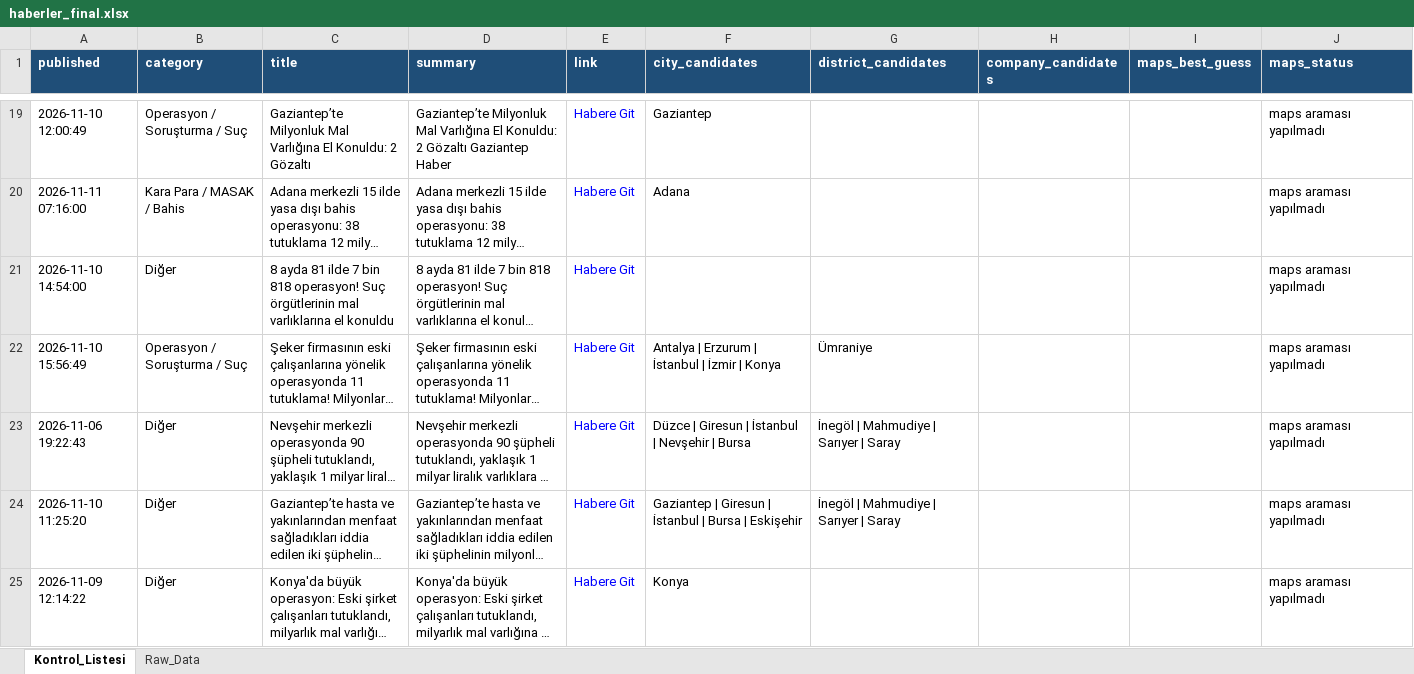
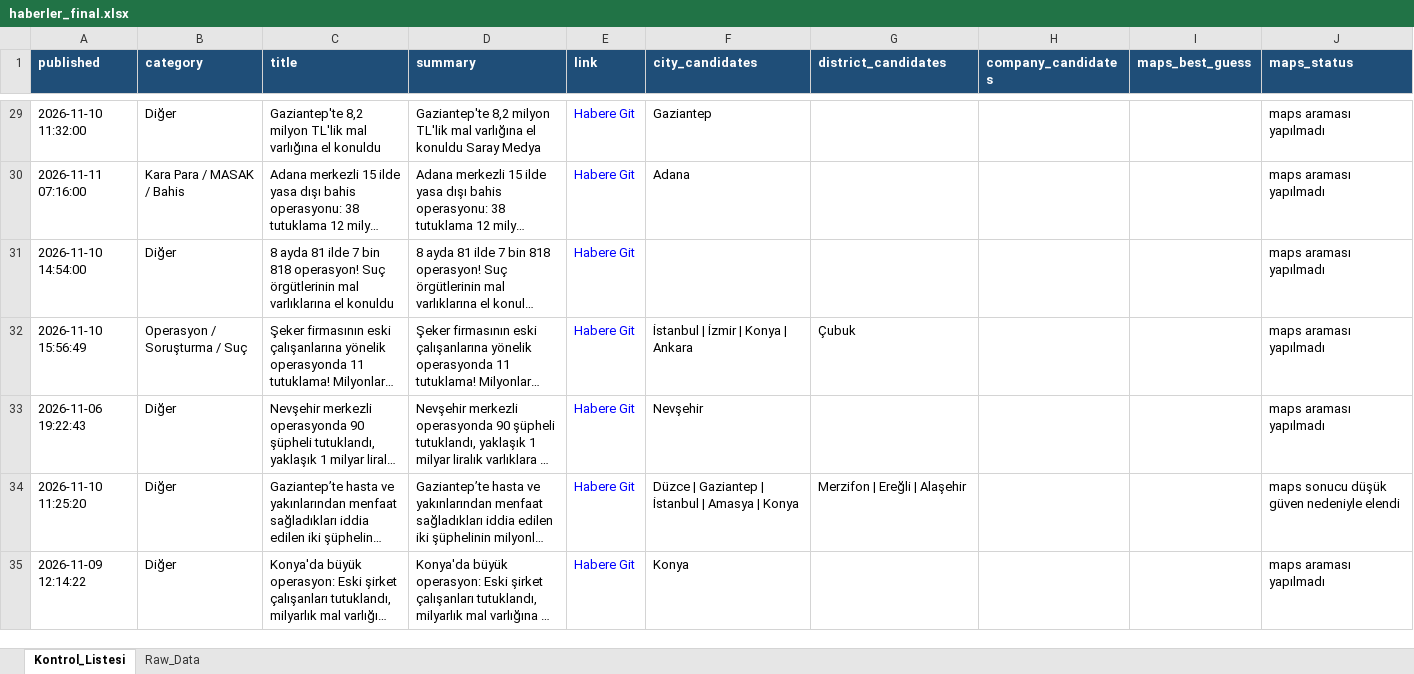
Before and after one commit to MuhammedMustafaSungur/haber-risk-monitor, an Excel workbook: data/haberler_final.xlsx, sheet Kontrol_Listesi, drawn as a sheet; only a part is shown, gaps mark what is left out; long unchanged cells end in …; values as stored, in another font and other column widths than the file's, no borders; addresses are those after the commit; the diff covers the shown part only; the diff names each change by its address in the sheet, - before the commit and + after, or states it on an @@ line.

```diff
--- a/data/haberler_final.xlsx (sheet Kontrol_Listesi)
+++ b/data/haberler_final.xlsx (sheet Kontrol_Listesi)
-A29 (published): 2026-11-10 12:00:49
+A29 (published): 2026-11-10 11:32:00
-B29 (category): Operasyon / Soruşturma / Suç
+B29 (category): Diğer
-C29 (title): Gaziantep’te Milyonluk Mal Varlığına El Konuldu: 2 Gözaltı
+C29 (title): Gaziantep'te 8,2 milyon TL'lik mal varlığına el konuldu
-D29 (summary): Gaziantep’te Milyonluk Mal Varlığına El Konuldu: 2 Gözaltı Gaziantep Haber
+D29 (summary): Gaziantep'te 8,2 milyon TL'lik mal varlığına el konuldu Saray Medya
-F32 (city_candidates): Antalya | Erzurum | İstanbul | İzmir | Konya
+F32 (city_candidates): İstanbul | İzmir | Konya | Ankara
-G32 (district_candidates): Ümraniye
+G32 (district_candidates): Çubuk
-F33 (city_candidates): Düzce | Giresun | İstanbul | Nevşehir | Bursa
+F33 (city_candidates): Nevşehir
-G33 (district_candidates): İnegöl | Mahmudiye | Sarıyer | Saray
+G33 (district_candidates): (empty)
-F34 (city_candidates): Gaziantep | Giresun | İstanbul | Bursa | Eskişehir
+F34 (city_candidates): Düzce | Gaziantep | İstanbul | Amasya | Konya
-G34 (district_candidates): İnegöl | Mahmudiye | Sarıyer | Saray
+G34 (district_candidates): Merzifon | Ereğli | Alaşehir
-J34 (maps_status): maps araması yapılmadı
+J34 (maps_status): maps sonucu düşük güven nedeniyle elendi
```
Also changed, not shown: 62 added rows, 52 removed rows, 24 moved rows and 98 edited cells elsewhere in this sheet, sheet Raw_Data, 1 other file.
